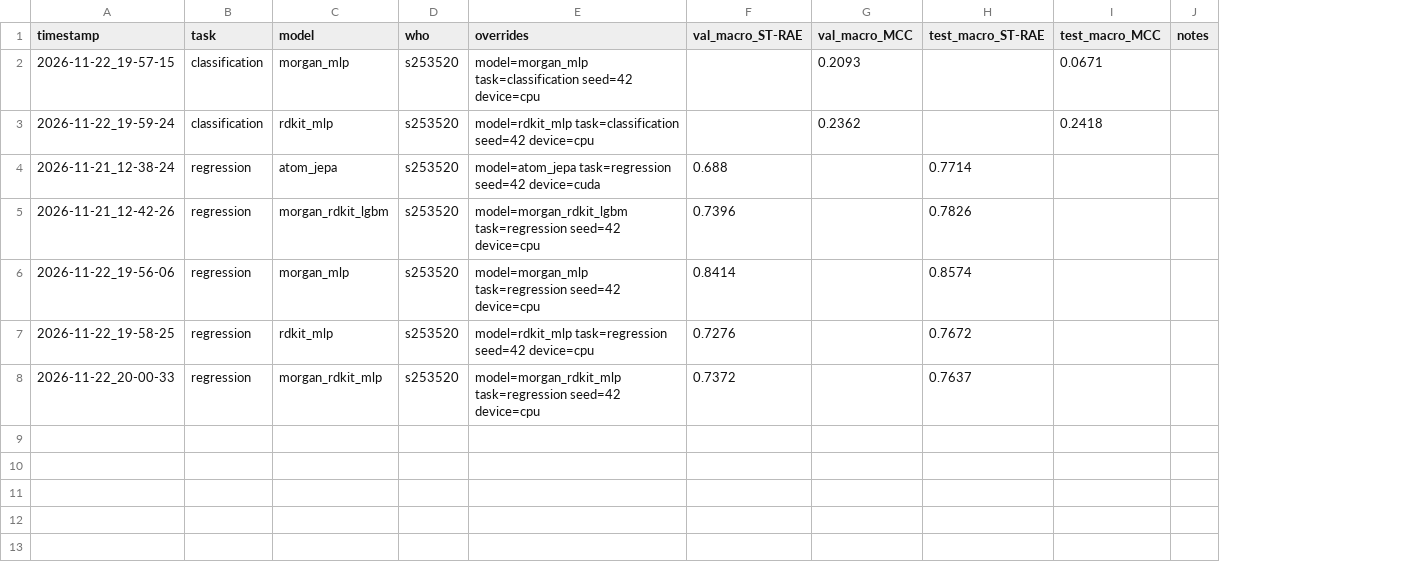
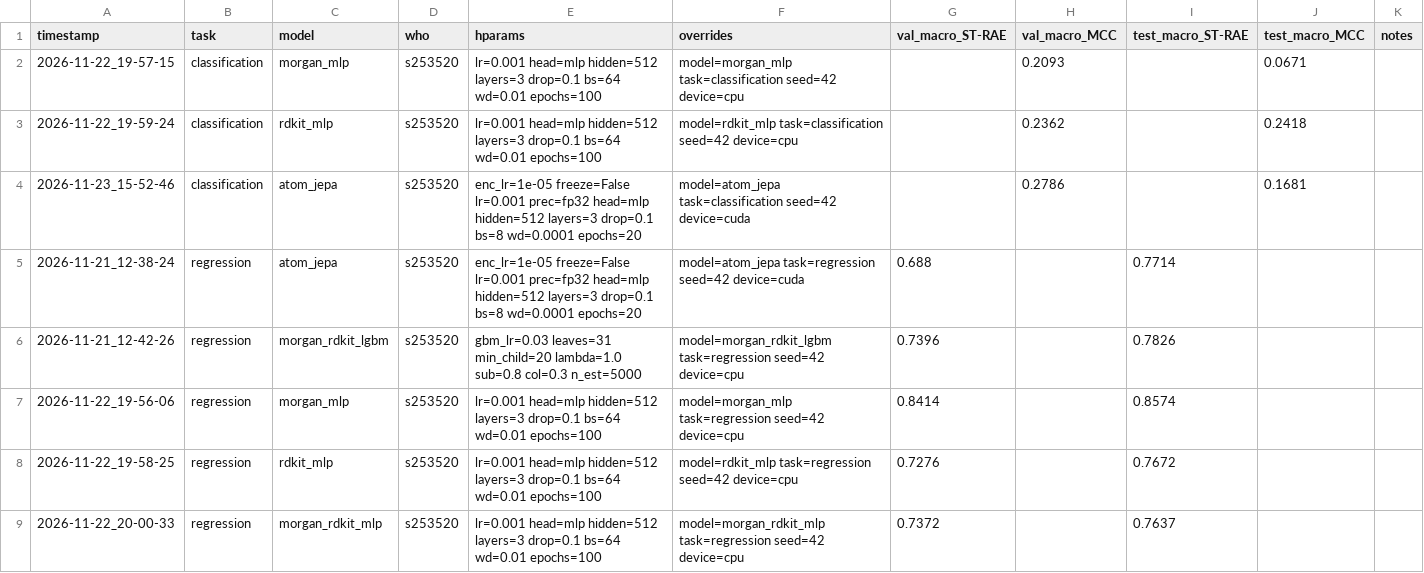
Before and after one commit to SebastiaoTaveira/dtu-cyp-project, a CSV file: results/summary_s253520.csv, drawn as a sheet; addresses are those after the commit; the diff names each change by its address in the sheet, - before the commit and + after, or states it on an @@ line.

```diff
--- a/results/summary_s253520.csv
+++ b/results/summary_s253520.csv
+column E (hparams), rows 2-3: lr=0.001 head=mlp hidden=512 layers=3 drop=0.1 bs=64 wd=0.01 epochs=100 | lr=0.001 head=mlp hidden=512 layers=3 drop=0.1 bs=64 wd=0.01 epochs=100; rows 5-9: enc_lr=1e-05 freeze=False lr=0.001 prec=fp32 head=mlp hidden=512 layers=3 drop=0.1 bs=8 wd=0.0001 epochs=20 | gbm_lr=0.03 leaves=31 min_child=20 lambda=1.0 sub=0.8 col=0.3 n_est=5000 | lr=0.001 head=mlp hidden=512 layers=3 drop=0.1 bs=64 wd=0.01 epochs=100 | lr=0.001 head=mlp hidden=512 layers=3 drop=0.1 bs=64 wd=0.01 epochs=100 | lr=0.001 head=mlp hidden=512 layers=3 drop=0.1 bs=64 wd=0.01 epochs=100
+row 4: 2026-11-23_15-52-46 | classification | atom_jepa | s253520 | enc_lr=1e-05 freeze=False lr=0.001 prec=fp32 head=mlp hidden=512 layers=3 drop=0.1 bs=8 wd=0.0001 epochs=20 | model=atom_jepa task=classification seed=42 device=cuda |  | 0.2786 |  | 0.1681
```
Also changed, not shown: results/experiments_s253520.csv, 2 other files.
